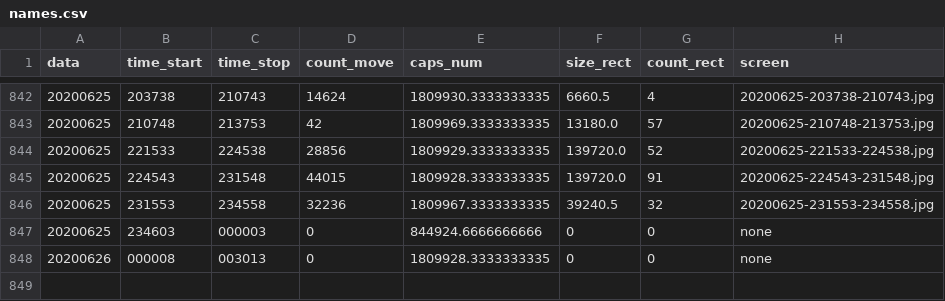
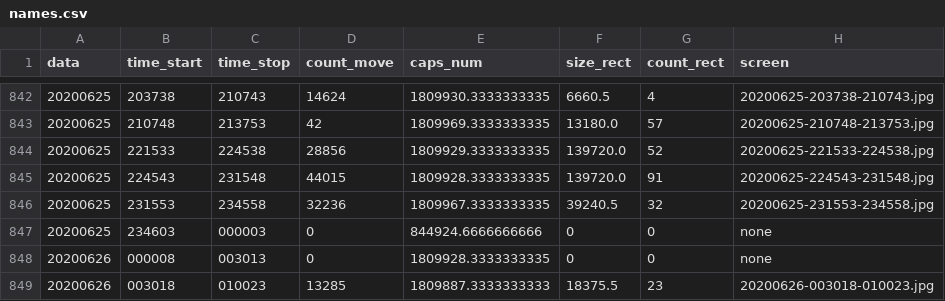
Before and after one commit to va1entei/puszcza_cam2, a CSV file: insec/names.csv, drawn as a sheet; only a part is shown, gaps mark what is left out; the diff names each change by its address in the sheet, - before the commit and + after, or states it on an @@ line.

```diff
--- a/insec/names.csv
+++ b/insec/names.csv
+row 849: 20200626 | 003018 | 010023 | 13285 | 1809887.3333333333 | 18375.5 | 23 | 20200626-003018-010023.jpg
```
Also changed, not shown: 2 other files.
